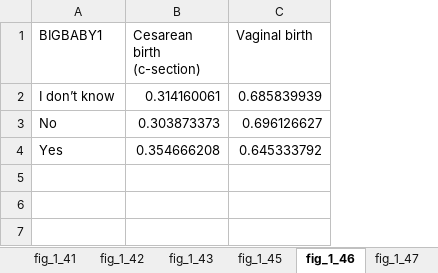
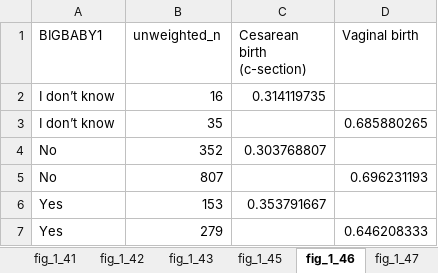
Before and after one commit to rbarnardmayers/Listening-to-Mothers, an Excel workbook: Chapter_1_Figures.xlsx, sheet fig_1_46, drawn as a sheet; values as stored, in another font and other column widths than the file's, no borders; addresses are those after the commit; the diff names each change by its address in the sheet, - before the commit and + after, or states it on an @@ line.

```diff
--- a/Chapter_1_Figures.xlsx (sheet fig_1_46)
+++ b/Chapter_1_Figures.xlsx (sheet fig_1_46)
+column B (unweighted_n), row 2: 16; row 4: 352; row 6: 153
-C2 (Cesarean birth (c-section)): 0.314160061
+C2 (Cesarean birth (c-section)): 0.314119735
-D2 (Vaginal birth): 0.685839939
+D2 (Vaginal birth): (empty)
+row 3: I don’t know | 35 |  | 0.685880265
-C4 (Cesarean birth (c-section)): 0.303873373
+C4 (Cesarean birth (c-section)): 0.303768807
-D4 (Vaginal birth): 0.696126627
+D4 (Vaginal birth): (empty)
+row 5: No | 807 |  | 0.696231193
-C6 (Cesarean birth (c-section)): 0.354666208
+C6 (Cesarean birth (c-section)): 0.353791667
-D6 (Vaginal birth): 0.645333792
+D6 (Vaginal birth): (empty)
+row 7: Yes | 279 |  | 0.646208333
```
Also changed, not shown: sheet fig_1_16, sheet fig_1_43, sheet fig_1_2, sheet fig_1_11, sheet fig_1_5, sheet fig_1_24, 36 more sheets, other sheet tabs, Chapter_2_Figures.xlsx, Chapter_3_Figures.xlsx, 6 other files.
